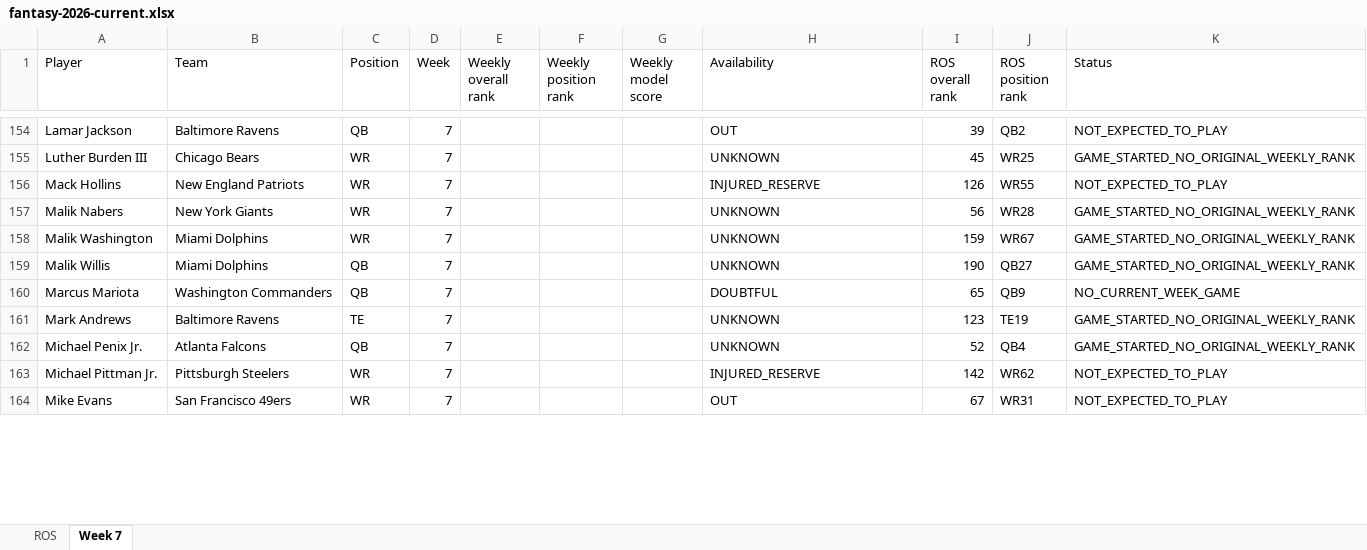
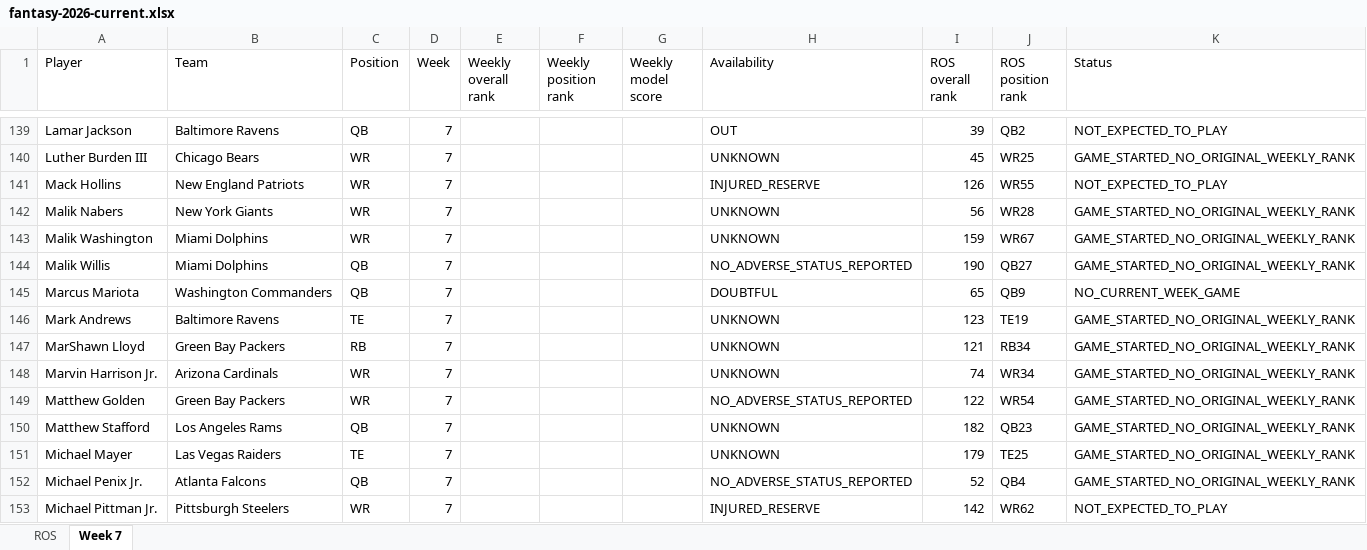
Before and after one commit to brandonlowery013-glitch/-fantasy-2026-player-comparison-, an Excel workbook: exports/fantasy-2026-current.xlsx, sheet Week 7, drawn as a sheet; only a part is shown, gaps mark what is left out; the shorter side is filled out with more unchanged rows; values as stored, in another font and other column widths than the file's, no borders; addresses are those after the commit; the diff covers the shown part only; the diff names each change by its address in the sheet, - before the commit and + after, or states it on an @@ line.

```diff
--- a/exports/fantasy-2026-current.xlsx (sheet Week 7)
+++ b/exports/fantasy-2026-current.xlsx (sheet Week 7)
-H144 (Availability): UNKNOWN
+H144 (Availability): NO_ADVERSE_STATUS_REPORTED
+row 147: MarShawn Lloyd | Green Bay Packers | RB | 7 |  |  |  | UNKNOWN | 121 | RB34 | GAME_STARTED_NO_ORIGINAL_WEEKLY_RANK
+row 148: Marvin Harrison Jr. | Arizona Cardinals | WR | 7 |  |  |  | UNKNOWN | 74 | WR34 | GAME_STARTED_NO_ORIGINAL_WEEKLY_RANK
+row 149: Matthew Golden | Green Bay Packers | WR | 7 |  |  |  | NO_ADVERSE_STATUS_REPORTED | 122 | WR54 | GAME_STARTED_NO_ORIGINAL_WEEKLY_RANK
+row 150: Matthew Stafford | Los Angeles Rams | QB | 7 |  |  |  | UNKNOWN | 182 | QB23 | GAME_STARTED_NO_ORIGINAL_WEEKLY_RANK
+row 151: Michael Mayer | Las Vegas Raiders | TE | 7 |  |  |  | UNKNOWN | 179 | TE25 | GAME_STARTED_NO_ORIGINAL_WEEKLY_RANK
-H152 (Availability): UNKNOWN
+H152 (Availability): NO_ADVERSE_STATUS_REPORTED
```
Also changed, not shown: 31 added rows, 36 removed rows and 48 edited cells elsewhere in this sheet, 28 other files.
